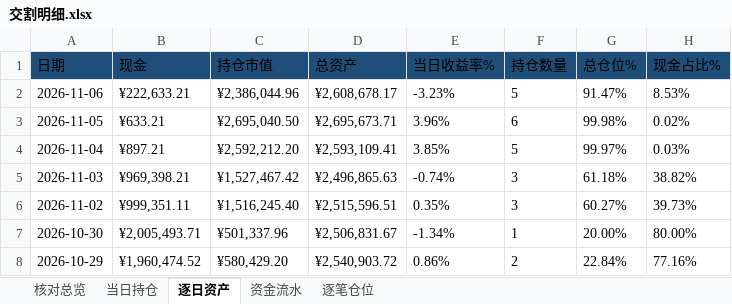
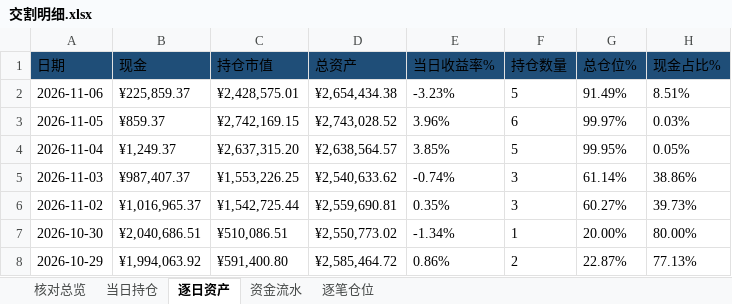
Before and after one commit to nancybhc/ma-cycle3-backtest, an Excel workbook: downloads/交割明细.xlsx, sheet 逐日资产, drawn as a sheet; only a part is shown; values as stored, in another font and other column widths than the file's, no borders; the diff covers the shown part only; the diff names each change by its address in the sheet, - before the commit and + after, or states it on an @@ line.

```diff
--- a/downloads/交割明细.xlsx (sheet 逐日资产)
+++ b/downloads/交割明细.xlsx (sheet 逐日资产)
-B2 (现金): ¥222,633.21
+B2 (现金): ¥225,859.37
-C2 (持仓市值): ¥2,386,044.96
+C2 (持仓市值): ¥2,428,575.01
-D2 (总资产): ¥2,608,678.17
+D2 (总资产): ¥2,654,434.38
-G2 (总仓位%): 91.47%
+G2 (总仓位%): 91.49%
-H2 (现金占比%): 8.53%
+H2 (现金占比%): 8.51%
-B3 (现金): ¥633.21
+B3 (现金): ¥859.37
-C3 (持仓市值): ¥2,695,040.50
+C3 (持仓市值): ¥2,742,169.15
-D3 (总资产): ¥2,695,673.71
+D3 (总资产): ¥2,743,028.52
-G3 (总仓位%): 99.98%
+G3 (总仓位%): 99.97%
-H3 (现金占比%): 0.02%
+H3 (现金占比%): 0.03%
-B4 (现金): ¥897.21
+B4 (现金): ¥1,249.37
-C4 (持仓市值): ¥2,592,212.20
+C4 (持仓市值): ¥2,637,315.20
-D4 (总资产): ¥2,593,109.41
+D4 (总资产): ¥2,638,564.57
-G4 (总仓位%): 99.97%
+G4 (总仓位%): 99.95%
-H4 (现金占比%): 0.03%
+H4 (现金占比%): 0.05%
-B5 (现金): ¥969,398.21
+B5 (现金): ¥987,407.37
-C5 (持仓市值): ¥1,527,467.42
+C5 (持仓市值): ¥1,553,226.25
-D5 (总资产): ¥2,496,865.63
+D5 (总资产): ¥2,540,633.62
-G5 (总仓位%): 61.18%
+G5 (总仓位%): 61.14%
-H5 (现金占比%): 38.82%
+H5 (现金占比%): 38.86%
-B6 (现金): ¥999,351.11
+B6 (现金): ¥1,016,965.37
-C6 (持仓市值): ¥1,516,245.40
+C6 (持仓市值): ¥1,542,725.44
-D6 (总资产): ¥2,515,596.51
+D6 (总资产): ¥2,559,690.81
-B7 (现金): ¥2,005,493.71
+B7 (现金): ¥2,040,686.51
-C7 (持仓市值): ¥501,337.96
+C7 (持仓市值): ¥510,086.51
-D7 (总资产): ¥2,506,831.67
+D7 (总资产): ¥2,550,773.02
-B8 (现金): ¥1,960,474.52
+B8 (现金): ¥1,994,063.92
-C8 (持仓市值): ¥580,429.20
+C8 (持仓市值): ¥591,400.80
-D8 (总资产): ¥2,540,903.72
+D8 (总资产): ¥2,585,464.72
-G8 (总仓位%): 22.84%
+G8 (总仓位%): 22.87%
-H8 (现金占比%): 77.16%
+H8 (现金占比%): 77.13%
```
Also changed, not shown: 710 edited cells elsewhere in this sheet, sheet 资金流水, sheet 逐笔仓位, sheet 当日持仓, sheet 核对总览, 3 other files.
